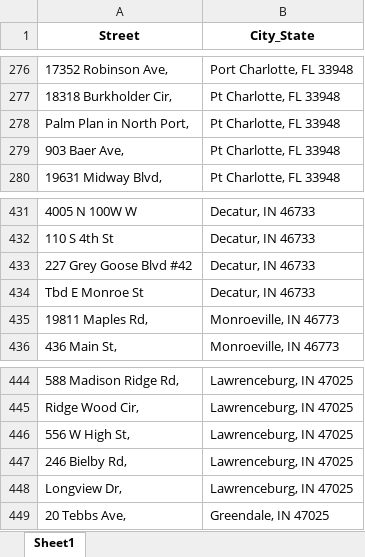
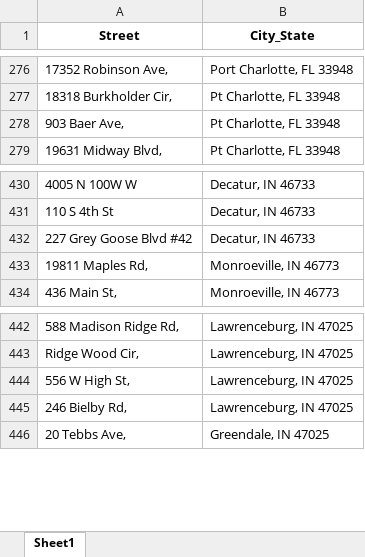
Before and after one commit to freak360/Scraping, an Excel workbook: new_add.xlsx, sheet Sheet1, drawn as a sheet; only a part is shown, gaps mark what is left out; values as stored, in another font and other column widths than the file's, no borders; the diff covers the shown part only; the diff names each change by its address in the sheet, - before the commit and + after, or states it on an @@ line.

```diff
--- a/new_add.xlsx (sheet Sheet1)
+++ b/new_add.xlsx (sheet Sheet1)
-row 278: Palm Plan in North Port, | Pt Charlotte, FL 33948
-row 434: Tbd E Monroe St | Decatur, IN 46733
-row 448: Longview Dr, | Lawrenceburg, IN 47025
```
Also changed, not shown: 73 removed rows elsewhere in this sheet, 3 other files.
